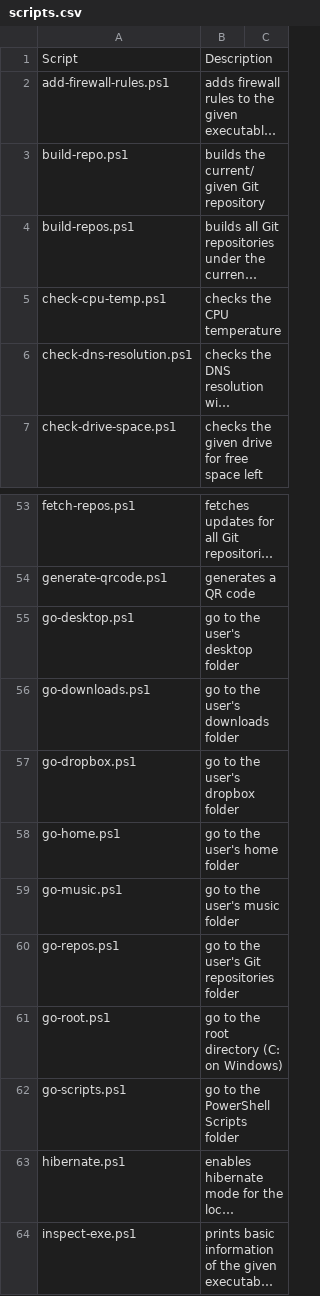
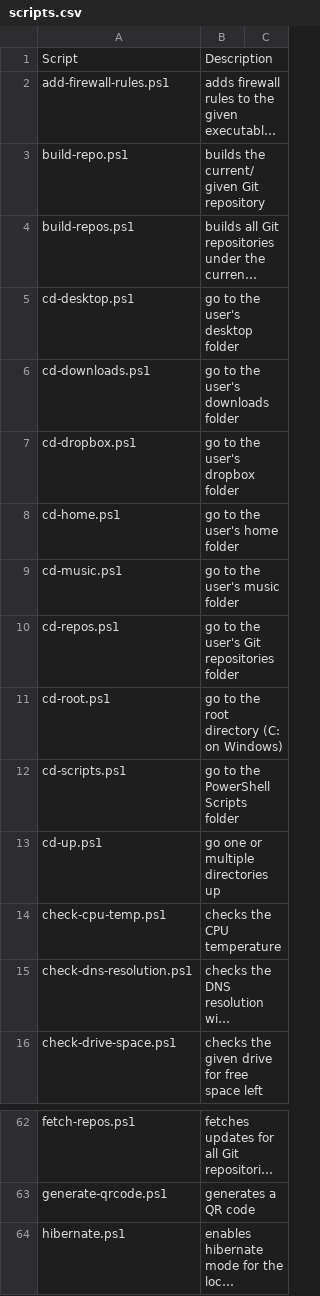
Before and after one commit to fleschutz/PowerShell, a CSV file: Data/scripts.csv, drawn as a sheet; only a part is shown, gaps mark what is left out; the shorter side is filled out with more unchanged rows; long unchanged cells end in …; removed rows and columns are numbered as before the commit, all else as after; the diff names each change by its address in the sheet, - before the commit and + after, or states it on an @@ line.

```diff
--- a/Data/scripts.csv
+++ b/Data/scripts.csv
+row 5: cd-desktop.ps1 | go to the user's desktop folder
+row 6: cd-downloads.ps1 | go to the user's downloads folder
+row 7: cd-dropbox.ps1 | go to the user's dropbox folder
+row 8: cd-home.ps1 | go to the user's home folder
+row 9: cd-music.ps1 | go to the user's music folder
+row 10: cd-repos.ps1 | go to the user's Git repositories folder
+row 11: cd-root.ps1 | go to the root directory (C: on Windows)
+row 12: cd-scripts.ps1 | go to the PowerShell Scripts folder
+row 13: cd-up.ps1 | go one or multiple directories up
-row 55: go-desktop.ps1 | go to the user's desktop folder
-row 56: go-downloads.ps1 | go to the user's downloads folder
-row 57: go-dropbox.ps1 | go to the user's dropbox folder
-row 58: go-home.ps1 | go to the user's home folder
-row 59: go-music.ps1 | go to the user's music folder
-row 60: go-repos.ps1 | go to the user's Git repositories folder
-row 61: go-root.ps1 | go to the root directory (C: on Windows)
-row 62: go-scripts.ps1 | go to the PowerShell Scripts folder
```
Also changed, not shown: 10 other files.
